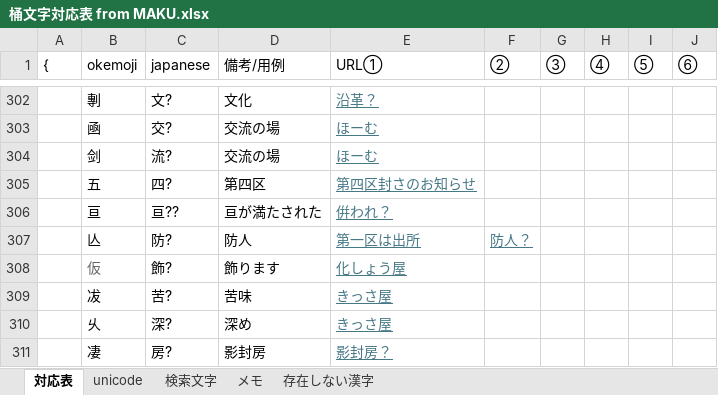
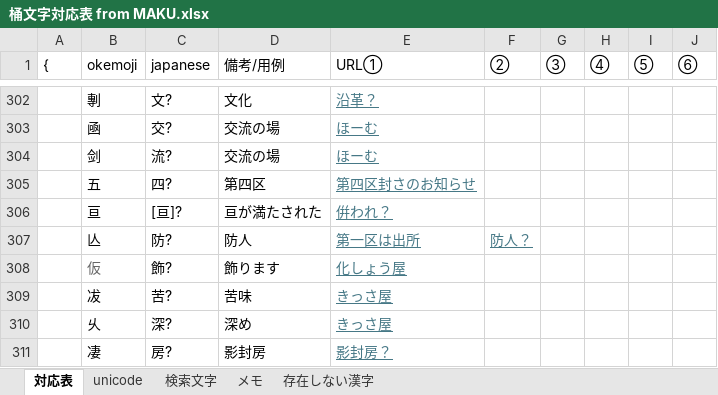
Before and after one commit to ayashiroooo/okechika-henkan, an Excel workbook: 桶文字対応表 from MAKU.xlsx, sheet 対応表, drawn as a sheet; only a part is shown, gaps mark what is left out; values as stored, in another font and other column widths than the file's, no borders; conditional formats not drawn; the diff names each change by its address in the sheet, - before the commit and + after, or states it on an @@ line.

```diff
--- a/桶文字対応表 from MAKU.xlsx (sheet 対応表)
+++ b/桶文字対応表 from MAKU.xlsx (sheet 対応表)
-C306 (japanese): 亘??
+C306 (japanese): [亘]?
```
Also changed, not shown: sheet unicode, 2 other files.
